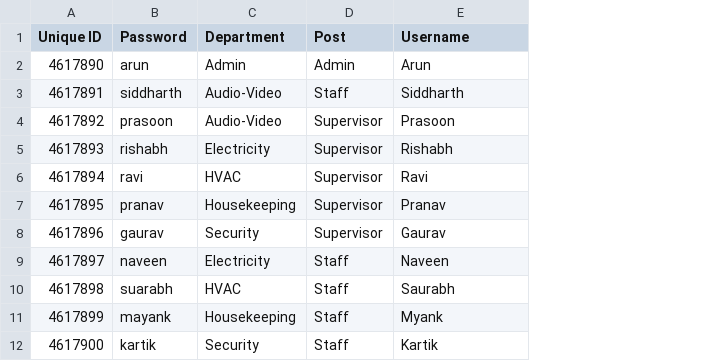
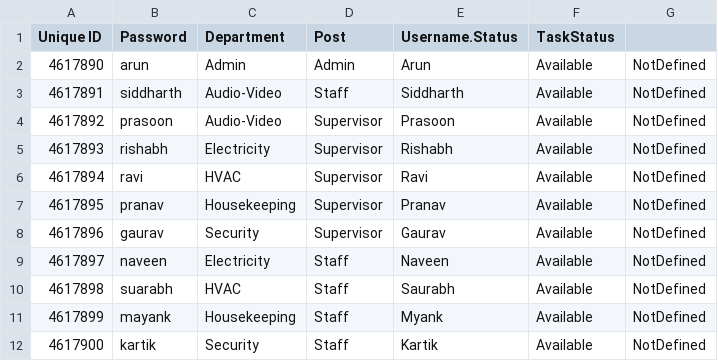
Before and after one commit to siddharthchandra/Advance-Programming, a CSV file: Database.csv, drawn as a sheet; the diff names each change by its address in the sheet, - before the commit and + after, or states it on an @@ line.

Commit message:
Update Database.csv

```diff
--- a/Database.csv
+++ b/Database.csv
+column F (TaskStatus), rows 2-12: all Available
+column G, rows 2-12: all NotDefined
-E1: Username
+E1: Username.Status
```
